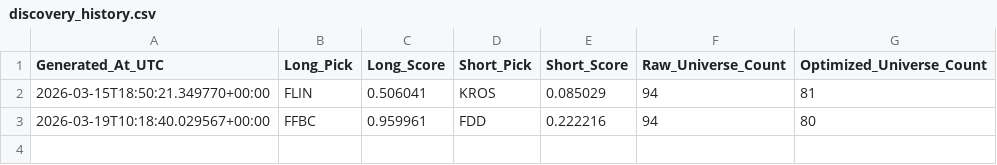
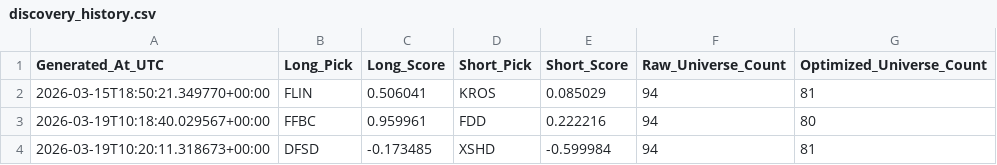
Before and after one commit to SVG-campus/alpaca-trading-algo, a CSV file: data/swing/data/discovery_history.csv, drawn as a sheet.

Commit message:
Auto Local Discovery Update: 2026-03-19

```diff
--- a/data/swing/data/discovery_history.csv
+++ b/data/swing/data/discovery_history.csv
@@ -3 +3,2 @@ Generated_At_UTC,Long_Pick,Long_Score,Short_Pick,Short_Score,Raw_Universe_Count,
 2026-03-19T10:18:40.029567+00:00,FFBC,0.959961,FDD,0.222216,94,80
+2026-03-19T10:20:11.318673+00:00,DFSD,-0.173485,XSHD,-0.599984,94,81
```
Also changed, not shown: 2 other files.
